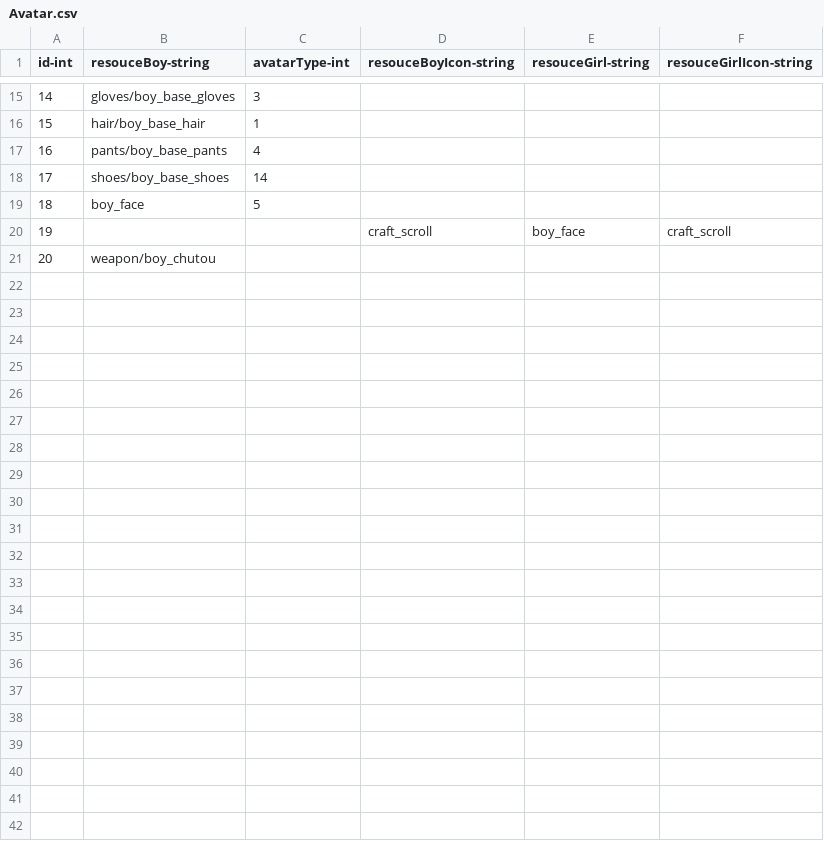
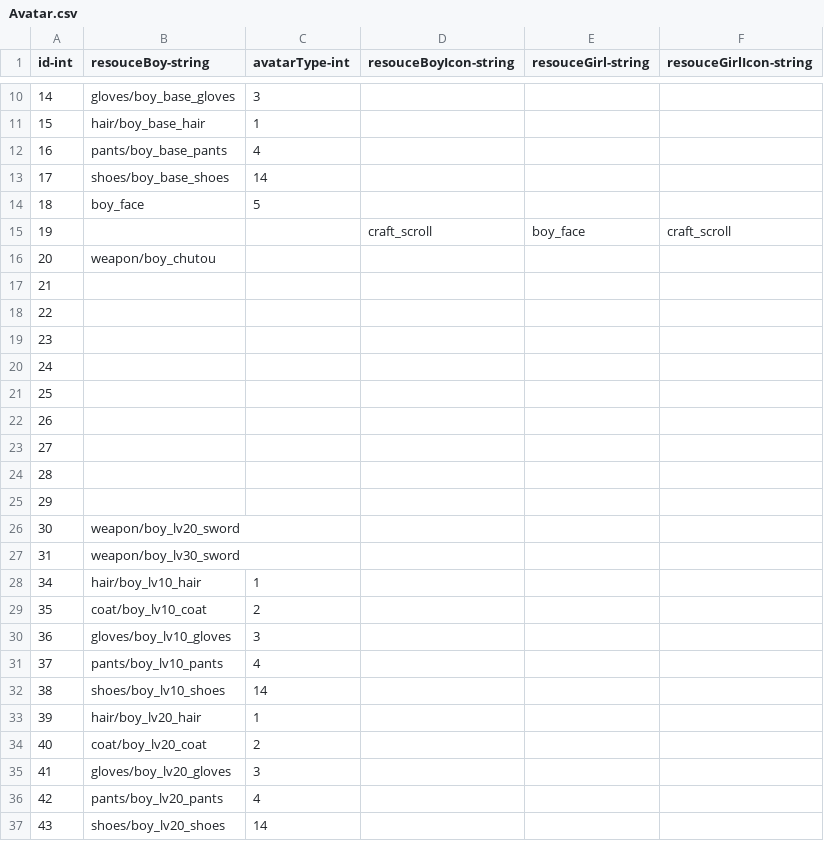
Before and after one commit to qqoo6789/shared-unity-core, a CSV file: Res/DataTable/Csv/Avatar.csv, drawn as a sheet; only a part is shown, gaps mark what is left out; the diff covers the shown part only; the diff names each change by its address in the sheet, - before the commit and + after, or states it on an @@ line.

```diff
--- a/Res/DataTable/Csv/Avatar.csv
+++ b/Res/DataTable/Csv/Avatar.csv
+row 17: 21
+row 18: 22
+row 19: 23
+row 20: 24
+row 21: 25
+row 22: 26
+row 23: 27
+row 24: 28
+row 25: 29
+row 26: 30 | weapon/boy_lv20_sword
+row 27: 31 | weapon/boy_lv30_sword
+row 28: 34 | hair/boy_lv10_hair | 1
+row 29: 35 | coat/boy_lv10_coat | 2
+row 30: 36 | gloves/boy_lv10_gloves | 3
+row 31: 37 | pants/boy_lv10_pants | 4
+row 32: 38 | shoes/boy_lv10_shoes | 14
+row 33: 39 | hair/boy_lv20_hair | 1
+row 34: 40 | coat/boy_lv20_coat | 2
+row 35: 41 | gloves/boy_lv20_gloves | 3
+row 36: 42 | pants/boy_lv20_pants | 4
+row 37: 43 | shoes/boy_lv20_shoes | 14
```
Also changed, not shown: 5 removed rows and 5 edited cells elsewhere in this file, Res/DataTable/Csv/Equipment.csv, Res/DataTable/Csv/Item.csv, 14 other files.
